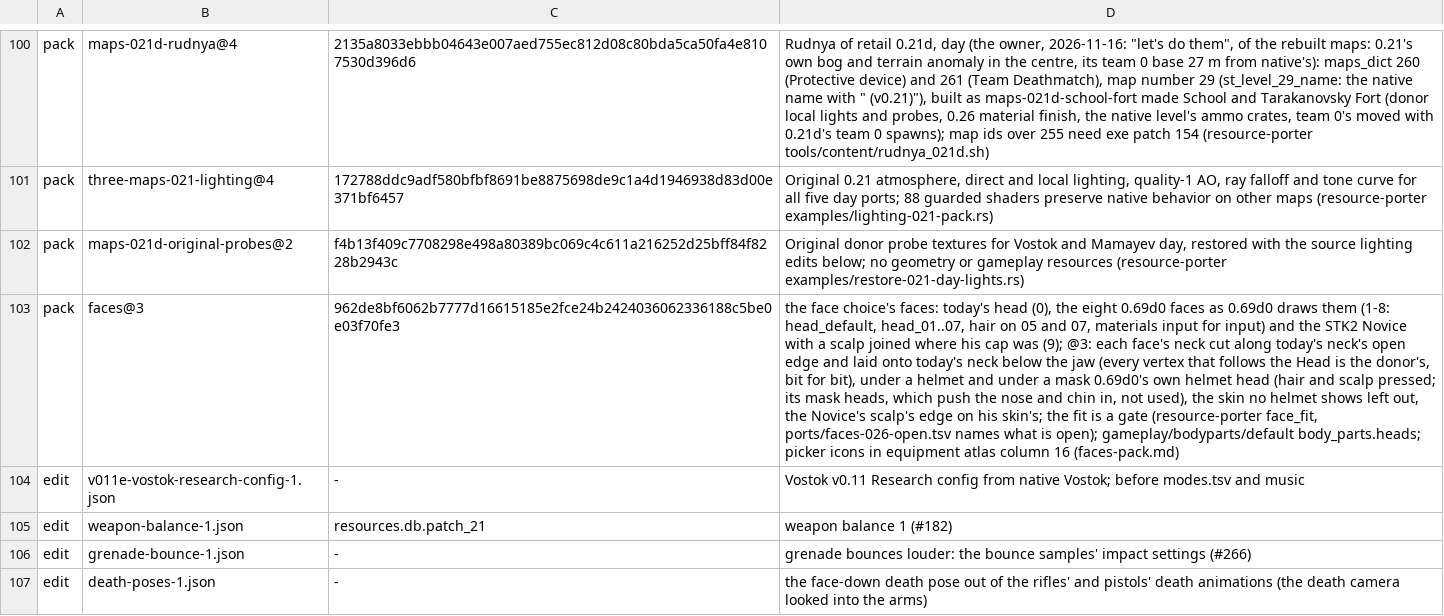
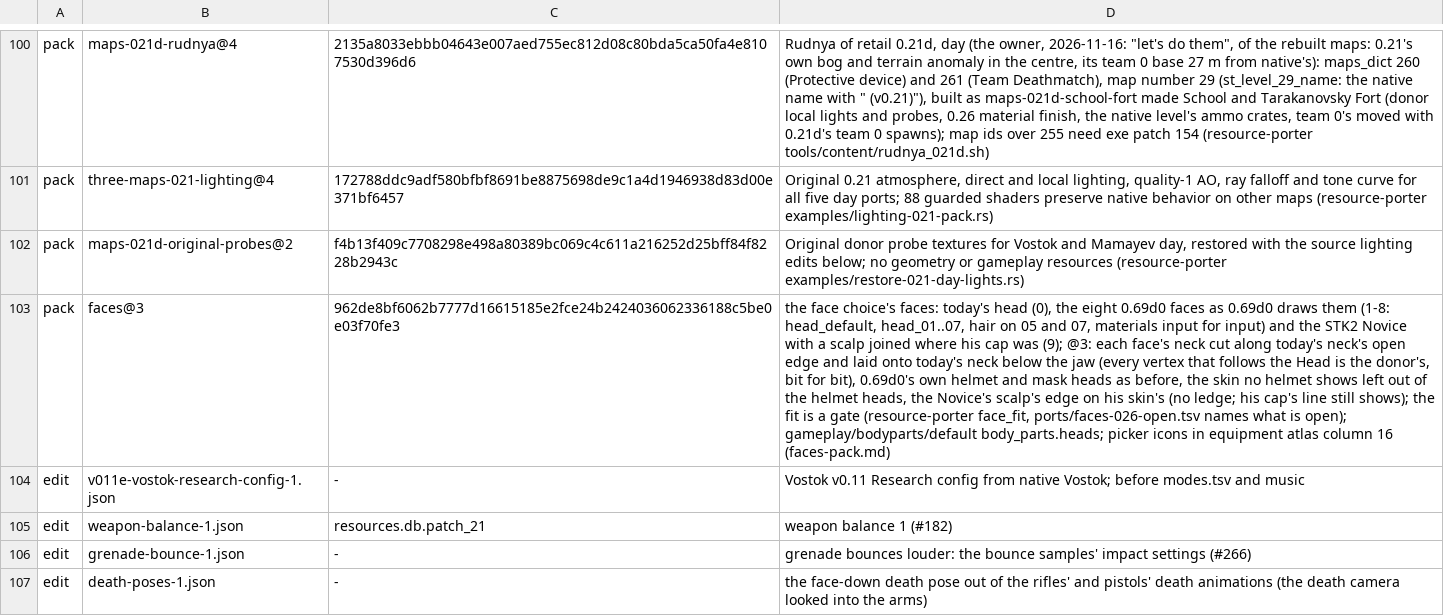
Before and after one commit to srp-survarium/skhid-srp, a TSV file: release/content.tsv, drawn as a sheet; only a part is shown, gaps mark what is left out; the diff names each change by its address in the sheet, - before the commit and + after, or states it on an @@ line.

Commit message:
faces@3: 0.69d0's mask heads stay under a mask until the masks made for faces ship
Seen in the game: with the face as it is under the game's own masks the
nose and cheeks come through the balaclava, more than with faces@2. The
pack's files changed (the mask heads), its pack.json did not.

```diff
--- a/release/content.tsv
+++ b/release/content.tsv
-D103: …for bit), under a helmet and under a mask 0.69d0's own helmet head (hair and scalp pressed; its mask heads, which push the nose and chin in, not used), the skin no helmet shows left out, the Novice's scalp's edge on his skin's; the fit…
+D103: …for bit), 0.69d0's own helmet and mask heads as before, the skin no helmet shows left out of the helmet heads, the Novice's scalp's edge on his skin's (no ledge; his cap's line still shows); the fit…
```
Also changed, not shown: 1 other file.
